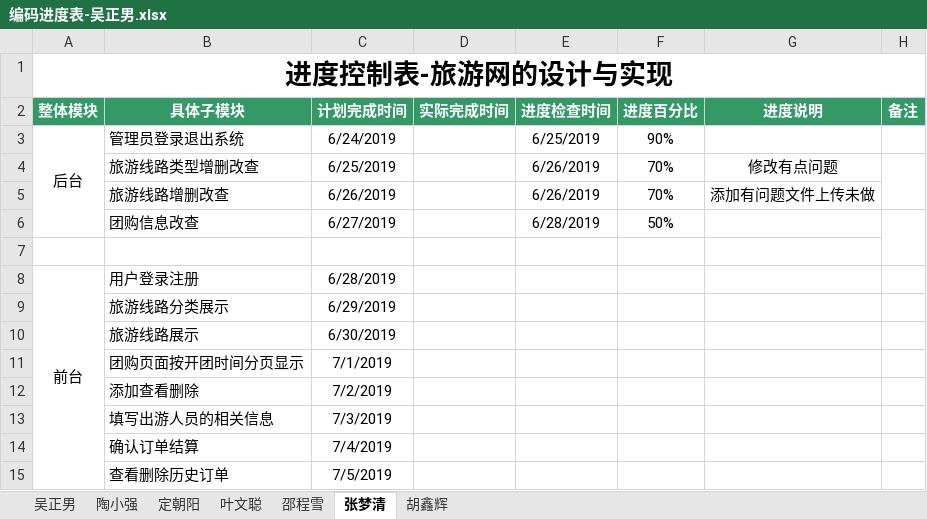
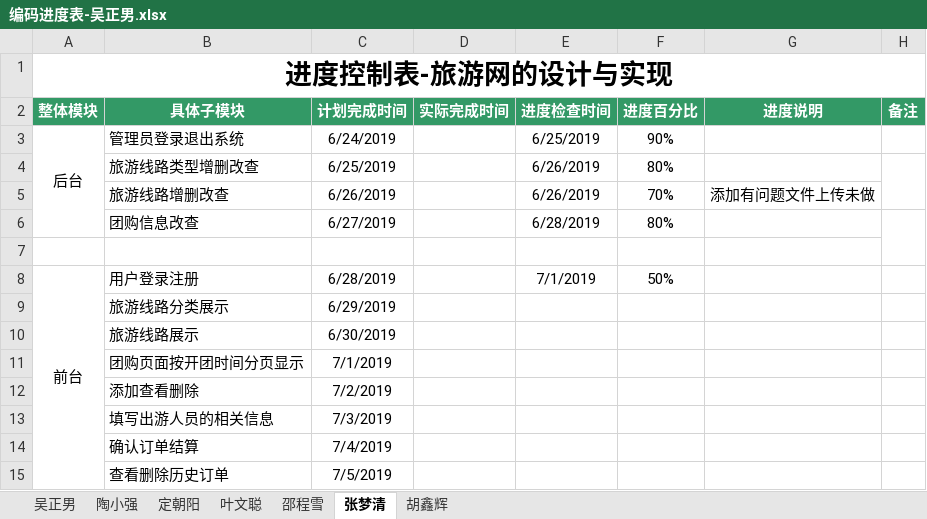
Before and after one commit to hgkj-rj-02/hgkj_02, an Excel workbook: 吴正男/编码进度表-吴正男.xlsx, sheet 张梦清, drawn as a sheet; values as stored, in another font and other column widths than the file's, no borders; the diff names each change by its address in the sheet, - before the commit and + after, or states it on an @@ line.

```diff
--- a/吴正男/编码进度表-吴正男.xlsx (sheet 张梦清)
+++ b/吴正男/编码进度表-吴正男.xlsx (sheet 张梦清)
-F4 (进度百分比): 70%
+F4 (进度百分比): 80%
-G4 (进度说明): 修改有点问题
+G4 (进度说明): (empty)
-F6 (进度百分比): 50%
+F6 (进度百分比): 80%
-E8 (进度检查时间): (empty)
+E8 (进度检查时间): 7/1/2019
-F8 (进度百分比): (empty)
+F8 (进度百分比): 50%
```
Also changed, not shown: sheet 定朝阳, sheet 邵程雪, sheet 陶小强, sheet 吴正男.
